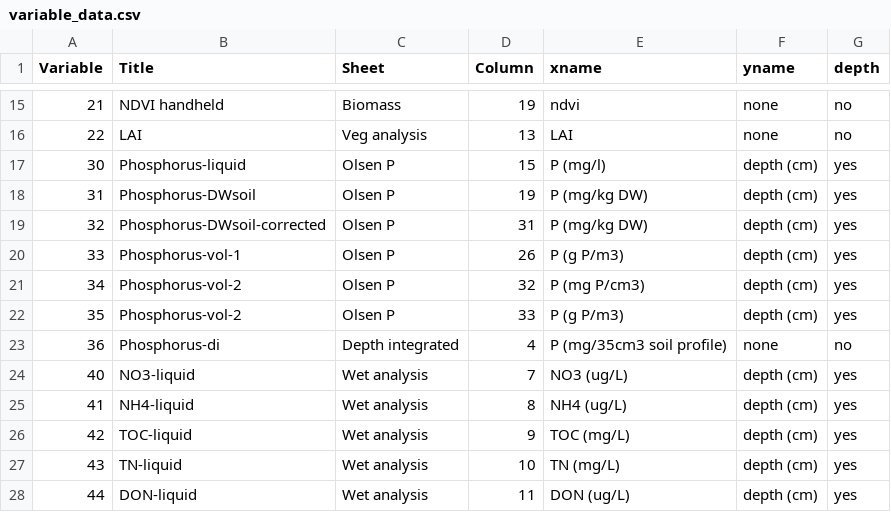
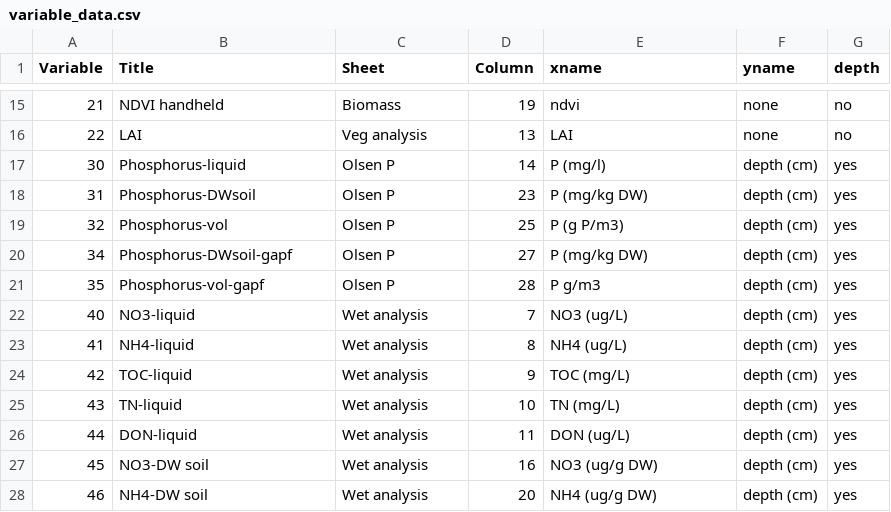
Before and after one commit to rasmusfenger/fieldsamples, a CSV file: variable_data.csv, drawn as a sheet; only a part is shown, gaps mark what is left out; the shorter side is filled out with more unchanged rows.

```diff
--- a/variable_data.csv
+++ b/variable_data.csv
@@ -16,9 +16,7 @@ Variable,Title,Sheet,Column,xname,yname,depth
 22,LAI,Veg analysis,13,LAI,none,no
-30,Phosphorus-liquid,Olsen P,15,P (mg/l),depth (cm),yes
-31,Phosphorus-DWsoil,Olsen P,19,P (mg/kg DW),depth (cm),yes
-32,Phosphorus-DWsoil-corrected,Olsen P,31,P (mg/kg DW),depth (cm),yes
-33,Phosphorus-vol-1,Olsen P,26,P (g P/m3),depth (cm),yes
-34,Phosphorus-vol-2,Olsen P,32,P (mg P/cm3),depth (cm),yes
-35,Phosphorus-vol-2,Olsen P,33,P (g P/m3),depth (cm),yes
-36,Phosphorus-di,Depth integrated,4,P (mg/35cm3 soil profile),none,no
+30,Phosphorus-liquid,Olsen P,14,P (mg/l),depth (cm),yes
+31,Phosphorus-DWsoil,Olsen P,23,P (mg/kg DW),depth (cm),yes
+32,Phosphorus-vol,Olsen P,25,P (g P/m3),depth (cm),yes
+34,Phosphorus-DWsoil-gapf,Olsen P,27,P (mg/kg DW),depth (cm),yes
+35,Phosphorus-vol-gapf,Olsen P,28,P g/m3,depth (cm),yes
 40,NO3-liquid,Wet analysis,7,NO3 (ug/L),depth (cm),yes
```
Also changed, not shown: 5 other files.
